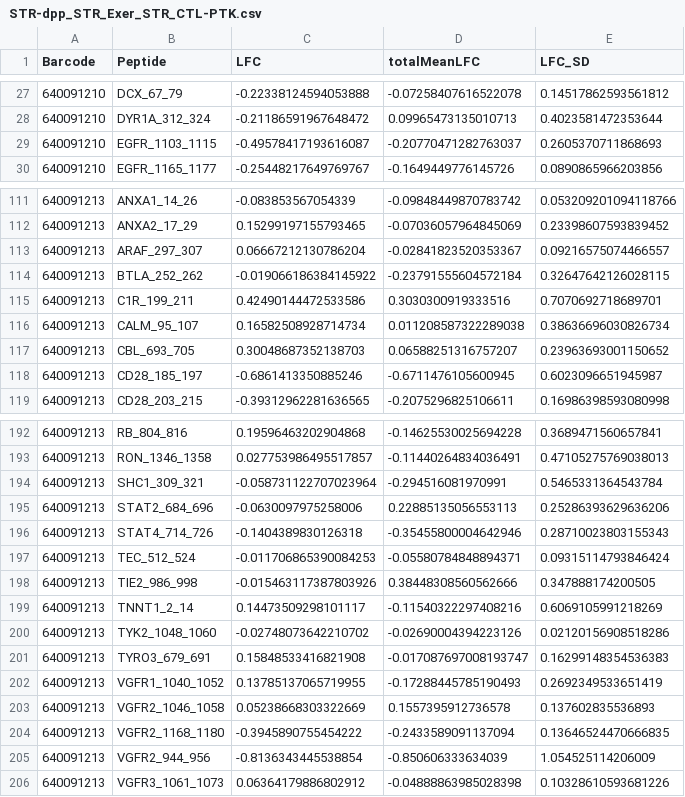
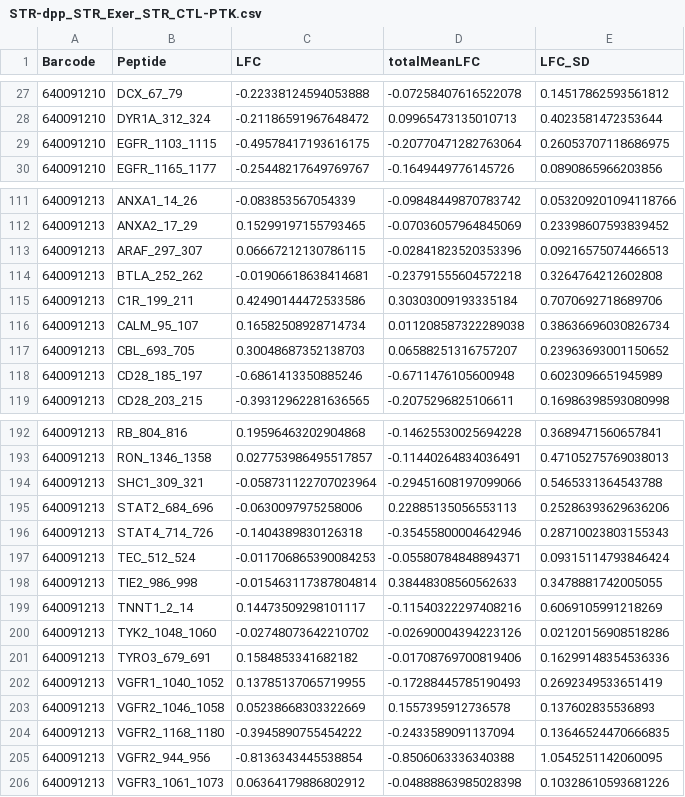
Before and after one commit to CogDisResLab/vwr-rats-kinome, a CSV file: results/STR-dpp_STR_Exer_STR_CTL-PTK.csv, drawn as a sheet; only a part is shown, gaps mark what is left out; the diff covers the shown part only.

```diff
--- a/results/STR-dpp_STR_Exer_STR_CTL-PTK.csv
+++ b/results/STR-dpp_STR_Exer_STR_CTL-PTK.csv
@@ -28,3 +28,3 @@ Barcode,Peptide,LFC,totalMeanLFC,LFC_SD
 640091210,DYR1A_312_324,-0.21186591967648472,0.09965473135010713,0.4023581472353644
-640091210,EGFR_1103_1115,-0.49578417193616087,-0.20770471282763037,0.2605370711868693
+640091210,EGFR_1103_1115,-0.49578417193616175,-0.20770471282763064,0.26053707118686975
 640091210,EGFR_1165_1177,-0.25448217649769767,-0.1649449776145726,0.0890865966203856
@@ -112,8 +112,8 @@ Barcode,Peptide,LFC,totalMeanLFC,LFC_SD
 640091213,ANXA2_17_29,0.15299197155793465,-0.07036057964845069,0.23398607593839452
-640091213,ARAF_297_307,0.06667212130786204,-0.02841823520353367,0.09216575074466557
-640091213,BTLA_252_262,-0.019066186384145922,-0.23791555604572184,0.32647642126028115
-640091213,C1R_199_211,0.42490144472533586,0.3030300919333516,0.7070692718689701
+640091213,ARAF_297_307,0.06667212130786115,-0.02841823520353396,0.09216575074466513
+640091213,BTLA_252_262,-0.01906618638414681,-0.23791555604572218,0.3264764212602808
+640091213,C1R_199_211,0.42490144472533586,0.30303009193335184,0.7070692718689706
 640091213,CALM_95_107,0.16582508928714734,0.011208587322289038,0.38636696030826734
 640091213,CBL_693_705,0.30048687352138703,0.06588251316757207,0.23963693001150652
-640091213,CD28_185_197,-0.6861413350885246,-0.6711476105600945,0.6023096651945987
+640091213,CD28_185_197,-0.6861413350885246,-0.6711476105600948,0.6023096651945989
 640091213,CD28_203_215,-0.39312962281636565,-0.2075296825106611,0.16986398593080998
@@ -193,3 +193,3 @@ Barcode,Peptide,LFC,totalMeanLFC,LFC_SD
 640091213,RON_1346_1358,0.027753986495517857,-0.11440264834036491,0.47105275769038013
-640091213,SHC1_309_321,-0.058731122707023964,-0.294516081970991,0.5465331364543784
+640091213,SHC1_309_321,-0.058731122707023964,-0.29451608197099066,0.5465331364543788
 640091213,STAT2_684_696,-0.0630097975258006,0.22885135056553113,0.25286393629636206
@@ -197,6 +197,6 @@ Barcode,Peptide,LFC,totalMeanLFC,LFC_SD
 640091213,TEC_512_524,-0.011706865390084253,-0.05580784848894371,0.09315114793846424
-640091213,TIE2_986_998,-0.015463117387803926,0.38448308560562666,0.347888174200505
+640091213,TIE2_986_998,-0.015463117387804814,0.38448308560562633,0.3478881742005055
 640091213,TNNT1_2_14,0.14473509298101117,-0.11540322297408216,0.6069105991218269
 640091213,TYK2_1048_1060,-0.02748073642210702,-0.02690004394223126,0.02120156908518286
-640091213,TYRO3_679_691,0.15848533416821908,-0.017087697008193747,0.16299148354536383
+640091213,TYRO3_679_691,0.1584853341682182,-0.01708769700819406,0.16299148354536336
 640091213,VGFR1_1040_1052,0.13785137065719955,-0.17288445785190493,0.2692349533651419
@@ -204,3 +204,3 @@ Barcode,Peptide,LFC,totalMeanLFC,LFC_SD
 640091213,VGFR2_1168_1180,-0.3945890755454222,-0.2433589091137094,0.13646524470666835
-640091213,VGFR2_944_956,-0.8136343445538854,-0.850606333634039,1.054525114206009
+640091213,VGFR2_944_956,-0.8136343445538854,-0.8506063336340388,1.0545251142060095
 640091213,VGFR3_1061_1073,0.06364179886802912,-0.04888863985028398,0.10328610593681226
```
Also changed, not shown: 9 added rows, 9 removed rows and 48 edited cells elsewhere in this file, results/HPC-dpp_Exer_HPC_CTL_HPC-STK.csv, results/HPC-dpp_HPC_Exer_HPC_CTL-PTK.csv, 9 other files.
